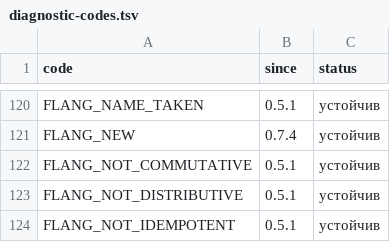
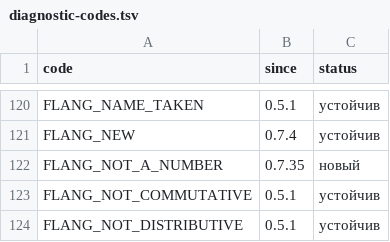
Before and after one commit to digitable-lol/flang, a TSV file: flang/proof/tables/diagnostic-codes.tsv, drawn as a sheet; only a part is shown, gaps mark what is left out; the shorter side is filled out with more unchanged rows; the diff names each change by its address in the sheet, - before the commit and + after, or states it on an @@ line.

```diff
--- a/flang/proof/tables/diagnostic-codes.tsv
+++ b/flang/proof/tables/diagnostic-codes.tsv
+row 122: FLANG_NOT_A_NUMBER | 0.7.35 | новый
```
Also changed, not shown: flang/proof/tables/typing-holes.tsv, 4 other files.
